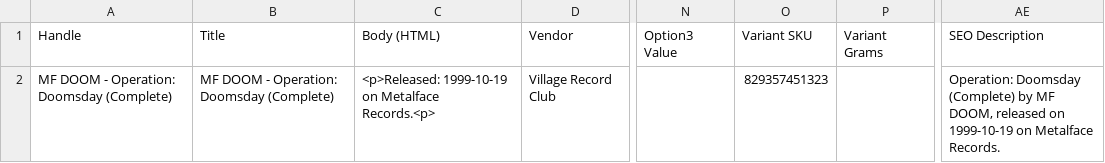
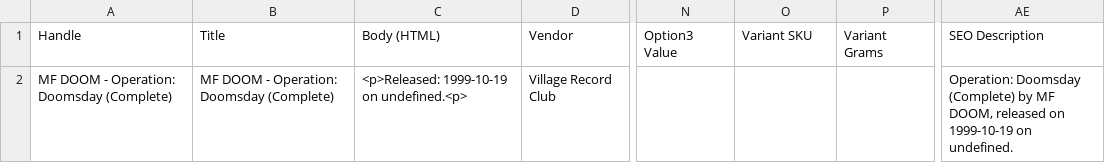
Before and after one commit to RyanSy/lp-data-grabber, a CSV file: csv/albums-2025-01-24T22:53:25.233Z.csv (was csv/albums-2025-01-24T17:22:11.384Z.csv), drawn as a sheet; only a part is shown, gaps mark what is left out; the diff names each change by its address in the sheet, - before the commit and + after, or states it on an @@ line.

```diff
--- a/csv/albums-2025-01-24T17:22:11.384Z.csv
+++ b/csv/albums-2025-01-24T22:53:25.233Z.csv
-C2: <p>Released: 1999-10-19 on Metalface Records.<p>
+C2: <p>Released: 1999-10-19 on undefined.<p>
-O2: 829357451323
+O2: (empty)
-AE2: …1999-10-19 on Metalface Records.
+AE2: …1999-10-19 on undefined.
```
Also changed, not shown: 1 other file.
